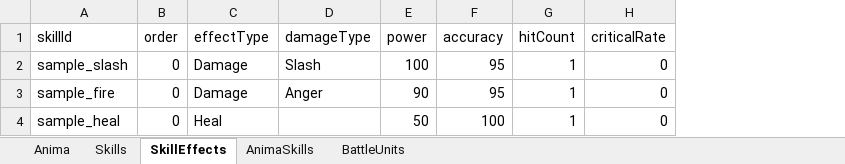
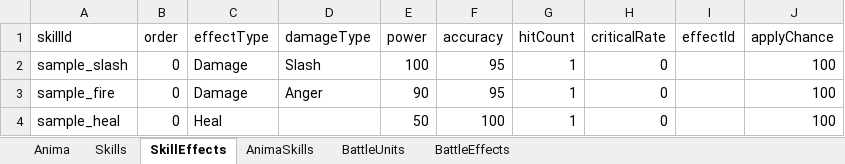
Before and after one commit to sym43/Persona_Like_JRPG, an Excel workbook: Assets/Resources/Data/Battle/battle_data.xlsm, sheet SkillEffects, drawn as a sheet; values as stored, in another font and other column widths than the file's, no borders; table styles not drawn; the diff names each change by its address in the sheet, - before the commit and + after, or states it on an @@ line.

```diff
--- a/Assets/Resources/Data/Battle/battle_data.xlsm (sheet SkillEffects)
+++ b/Assets/Resources/Data/Battle/battle_data.xlsm (sheet SkillEffects)
+sheet tab: BattleEffects
+column I (effectId), empty
+column J (applyChance), rows 2-4: all 100
```
Also changed, not shown: 19 other files.
